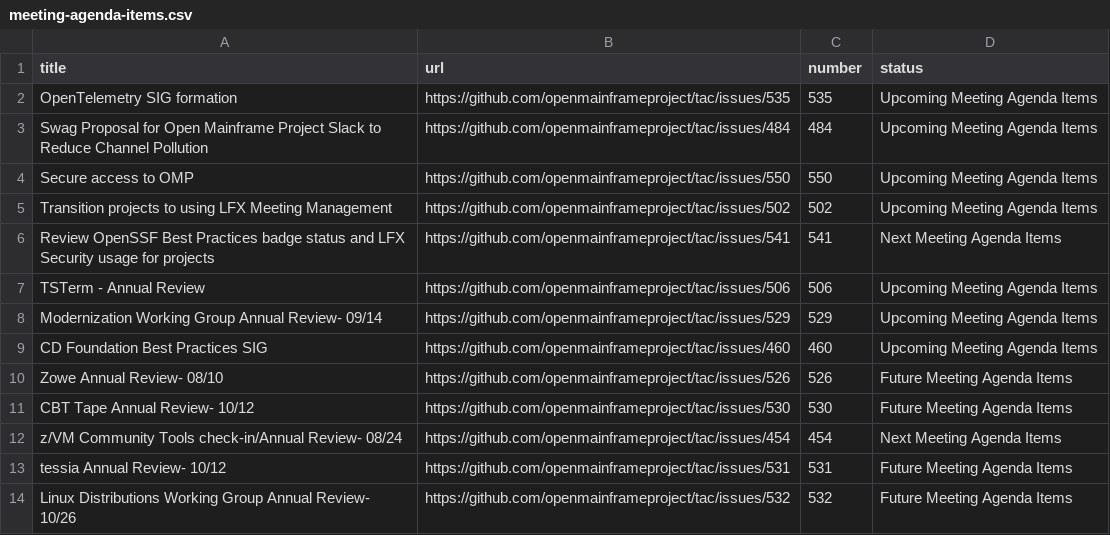
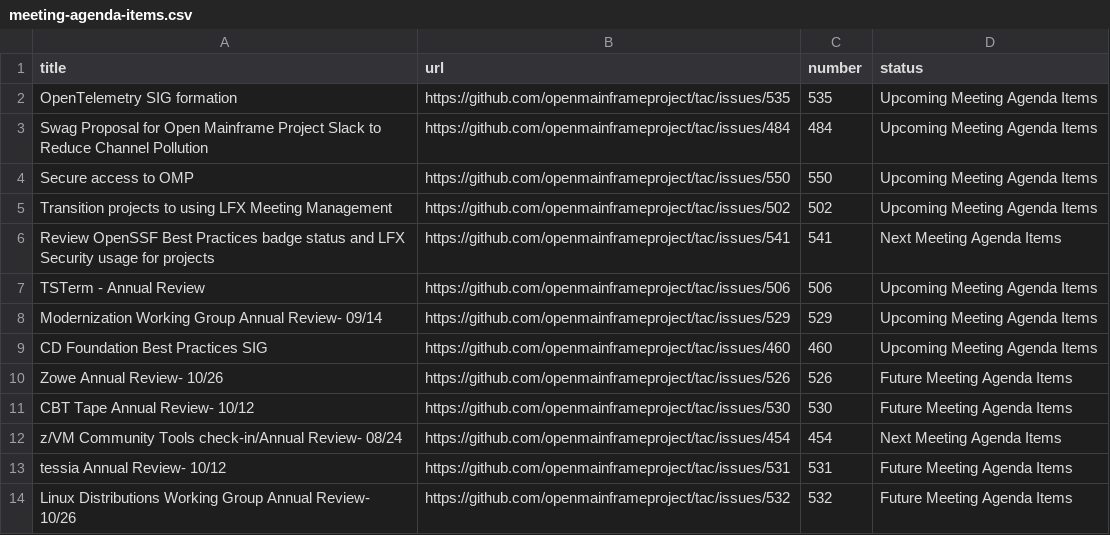
Before and after one commit to openmainframeproject/tac, a CSV file: _data/meeting-agenda-items.csv, drawn as a sheet.

Commit message:
Update Data Sources
Signed-off-by: GitHub <noreply@github.com>

```diff
--- a/_data/meeting-agenda-items.csv
+++ b/_data/meeting-agenda-items.csv
@@ -9,3 +9,3 @@ Modernization Working Group Annual Review- 09/14,https://github.com/openmainfram
 CD Foundation Best Practices SIG,https://github.com/openmainframeproject/tac/issues/460,460,Upcoming Meeting Agenda Items
-Zowe Annual Review- 08/10,https://github.com/openmainframeproject/tac/issues/526,526,Future Meeting Agenda Items
+Zowe Annual Review- 10/26,https://github.com/openmainframeproject/tac/issues/526,526,Future Meeting Agenda Items
 CBT Tape Annual Review- 10/12,https://github.com/openmainframeproject/tac/issues/530,530,Future Meeting Agenda Items
```
